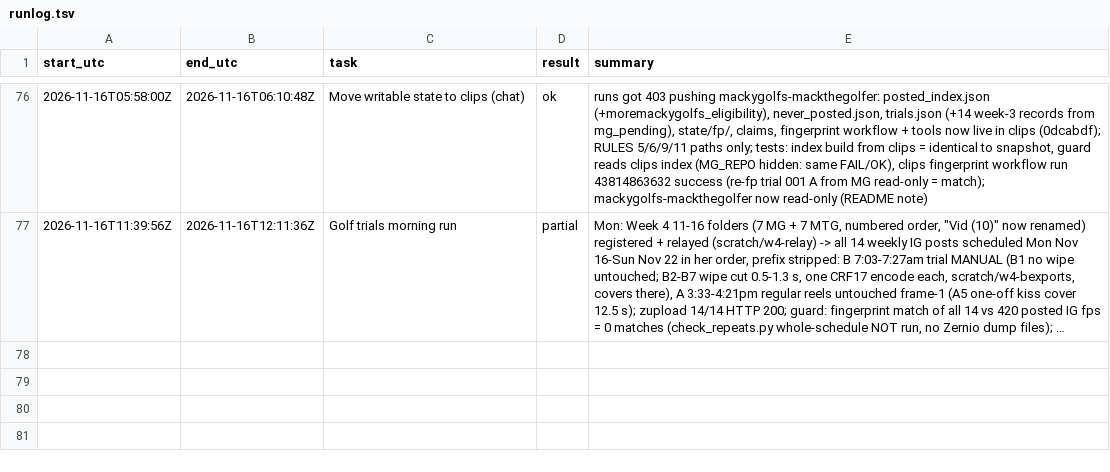
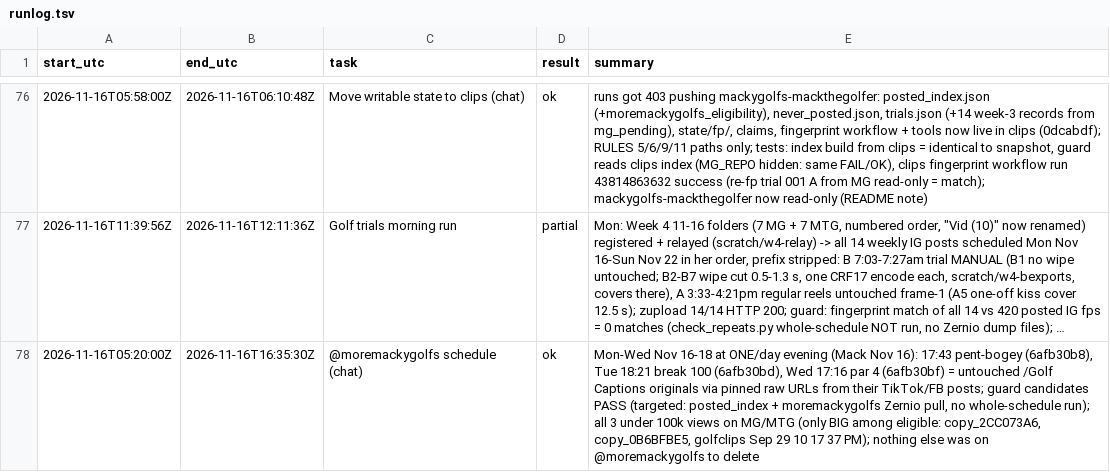
Before and after one commit to mack-fitz/clips, a TSV file: state/runlog.tsv, drawn as a sheet; only a part is shown, gaps mark what is left out; long unchanged cells end in …; the diff names each change by its address in the sheet, - before the commit and + after, or states it on an @@ line.

```diff
--- a/state/runlog.tsv
+++ b/state/runlog.tsv
+row 78: 2026-11-16T05:20:00Z | 2026-11-16T16:35:30Z | @moremackygolfs schedule (chat) | ok | Mon-Wed Nov 16-18 at ONE/day evening (Mack Nov 16): 17:43 pent-bogey (6afb30b8), Tue 18:21 break 100 (6afb30bd), Wed 17:16 par 4 (6afb30bf) = untouched /Golf Captions originals via pinned raw URLs from their TikTok/FB posts; guard candidates PASS (targeted: posted_index + moremackygolfs Zernio pull, no whole-schedule run); all 3 under 100k views on MG/MTG (only BIG among eligible: copy_2CC073A6, copy_0B6BFBE5, golfclips Sep 29 10 17 37 PM); nothing else was on @moremackygolfs to delete
```
Also changed, not shown: 1 other file.
